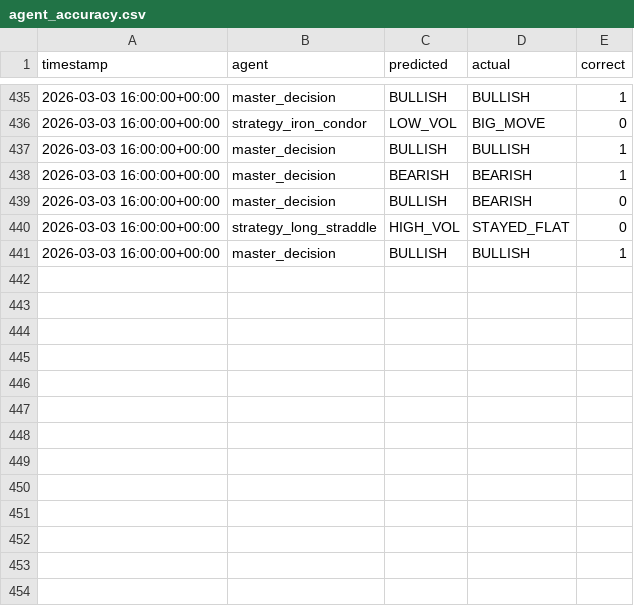
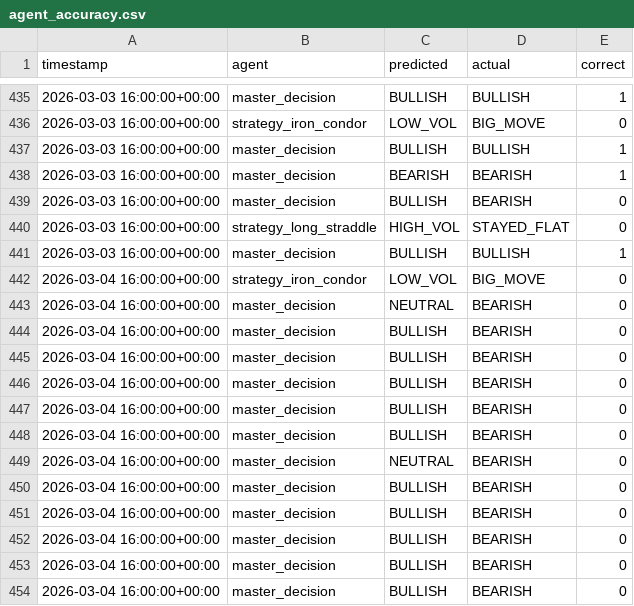
Before and after one commit to rozavala/real_options, a CSV file: dev/data/NG/agent_accuracy.csv, drawn as a sheet; only a part is shown, gaps mark what is left out; the diff names each change by its address in the sheet, - before the commit and + after, or states it on an @@ line.

```diff
--- a/dev/data/NG/agent_accuracy.csv
+++ b/dev/data/NG/agent_accuracy.csv
+row 442: 2026-03-04 16:00:00+00:00 | strategy_iron_condor | LOW_VOL | BIG_MOVE | 0
+row 443: 2026-03-04 16:00:00+00:00 | master_decision | NEUTRAL | BEARISH | 0
+row 444: 2026-03-04 16:00:00+00:00 | master_decision | BULLISH | BEARISH | 0
+row 445: 2026-03-04 16:00:00+00:00 | master_decision | BULLISH | BEARISH | 0
+row 446: 2026-03-04 16:00:00+00:00 | master_decision | BULLISH | BEARISH | 0
+row 447: 2026-03-04 16:00:00+00:00 | master_decision | BULLISH | BEARISH | 0
+row 448: 2026-03-04 16:00:00+00:00 | master_decision | BULLISH | BEARISH | 0
+row 449: 2026-03-04 16:00:00+00:00 | master_decision | NEUTRAL | BEARISH | 0
+row 450: 2026-03-04 16:00:00+00:00 | master_decision | BULLISH | BEARISH | 0
+row 451: 2026-03-04 16:00:00+00:00 | master_decision | BULLISH | BEARISH | 0
+row 452: 2026-03-04 16:00:00+00:00 | master_decision | BULLISH | BEARISH | 0
+row 453: 2026-03-04 16:00:00+00:00 | master_decision | BULLISH | BEARISH | 0
+row 454: 2026-03-04 16:00:00+00:00 | master_decision | BULLISH | BEARISH | 0
```
Also changed, not shown: 14 other files.
